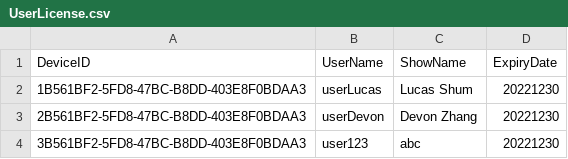
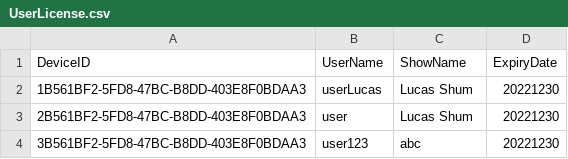
Before and after one commit to LucasShum/NQAA, a CSV file: UserLicense.csv, drawn as a sheet.

Commit message:
Update UserLicense.csv

```diff
--- a/UserLicense.csv
+++ b/UserLicense.csv
@@ -2,3 +2,3 @@ DeviceID,UserName,ShowName,ExpiryDate
 1B561BF2-5FD8-47BC-B8DD-403E8F0BDAA3,userLucas,"Lucas Shum",20221230
-2B561BF2-5FD8-47BC-B8DD-403E8F0BDAA3,userDevon,"Devon Zhang",20221230
+2B561BF2-5FD8-47BC-B8DD-403E8F0BDAA3,user,"Lucas Shum",20221230
 3B561BF2-5FD8-47BC-B8DD-403E8F0BDAA3,user123,abc,20221230
```
